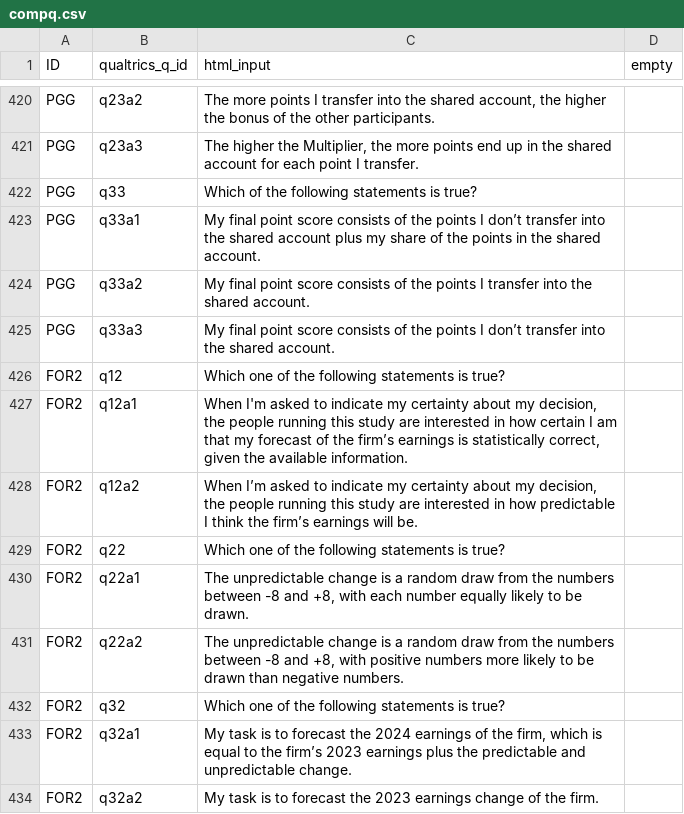
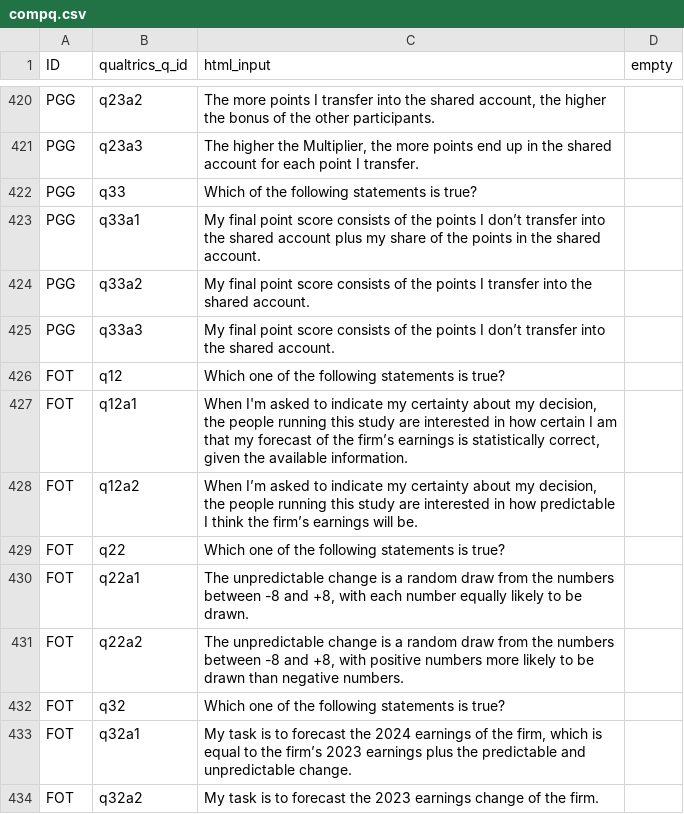
Before and after one commit to jeffreyyang97/Attenuation, a CSV file: Instructions/html/compq.csv, drawn as a sheet; only a part is shown, gaps mark what is left out.

```diff
--- a/Instructions/html/compq.csv
+++ b/Instructions/html/compq.csv
@@ -425,10 +425,10 @@ PGG,q33a2,My final point score consists of the points I transfer into the shared
 PGG,q33a3,My final point score consists of the points I don’t transfer into the shared account.,
-FOR2,q12,Which one of the following statements is true?,
-FOR2,q12a1,"When I'm asked to indicate my certainty about my decision, the people running this study are interested in how certain I am that my forecast of the firm’s earnings is statistically correct, given the available information. ",
-FOR2,q12a2,"When I’m asked to indicate my certainty about my decision, the people running this study are interested in how predictable I think the firm’s earnings will be.",
-FOR2,q22,Which one of the following statements is true?,
-FOR2,q22a1,"The unpredictable change is a random draw from the numbers between -8 and +8, with each number equally likely to be drawn.  ",
-FOR2,q22a2,"The unpredictable change is a random draw from the numbers between -8 and +8, with positive numbers more likely to be drawn than negative numbers.",
-FOR2,q32,Which one of the following statements is true?,
-FOR2,q32a1,"My task is to forecast the 2024 earnings of the firm, which is equal to the firm’s 2023 earnings plus the predictable and unpredictable change.",
-FOR2,q32a2,My task is to forecast the 2023 earnings change of the firm. ,
+FOT,q12,Which one of the following statements is true?,
+FOT,q12a1,"When I'm asked to indicate my certainty about my decision, the people running this study are interested in how certain I am that my forecast of the firm’s earnings is statistically correct, given the available information. ",
+FOT,q12a2,"When I’m asked to indicate my certainty about my decision, the people running this study are interested in how predictable I think the firm’s earnings will be.",
+FOT,q22,Which one of the following statements is true?,
+FOT,q22a1,"The unpredictable change is a random draw from the numbers between -8 and +8, with each number equally likely to be drawn.  ",
+FOT,q22a2,"The unpredictable change is a random draw from the numbers between -8 and +8, with positive numbers more likely to be drawn than negative numbers.",
+FOT,q32,Which one of the following statements is true?,
+FOT,q32a1,"My task is to forecast the 2024 earnings of the firm, which is equal to the firm’s 2023 earnings plus the predictable and unpredictable change.",
+FOT,q32a2,My task is to forecast the 2023 earnings change of the firm. ,
```
Also changed, not shown: Instructions/html/parameters.csv, 5 other files.
